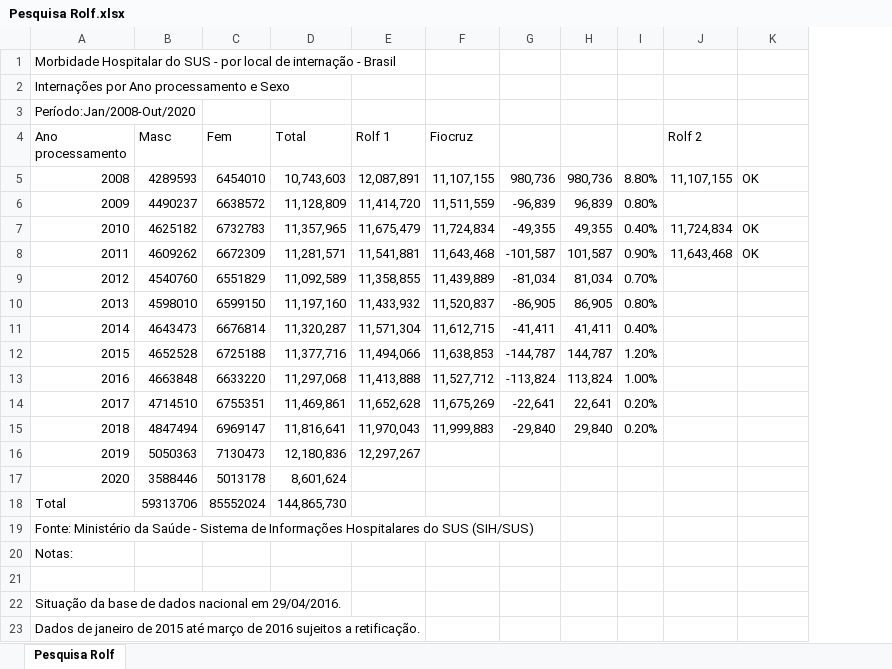
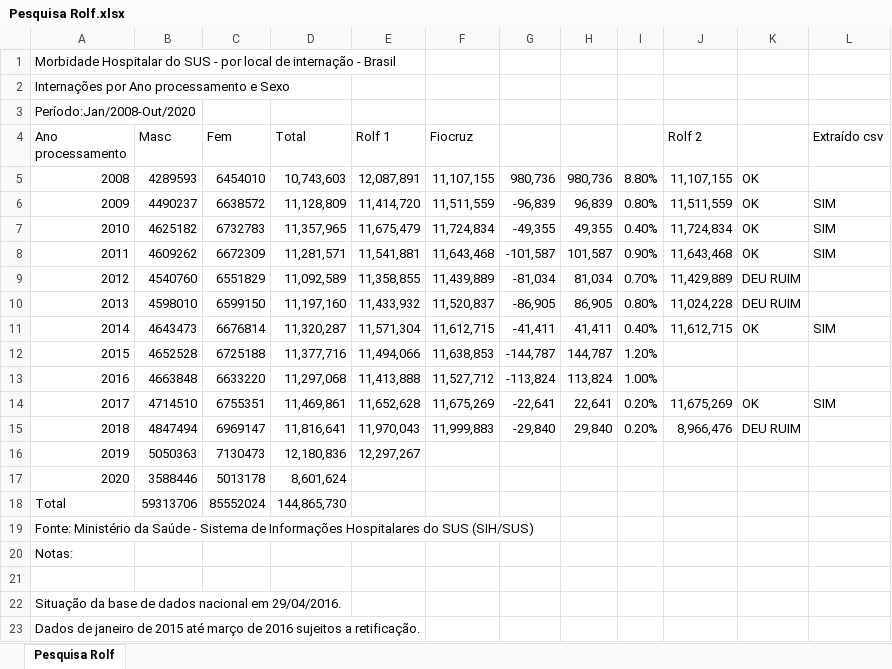
Before and after one commit to Sidonesio/ICSAP, an Excel workbook: Banco de dados/Pesquisa Rolf.xlsx, sheet Pesquisa Rolf, drawn as a sheet; values as stored, in another font and other column widths than the file's, no borders; conditional formats not drawn; the diff names each change by its address in the sheet, - before the commit and + after, or states it on an @@ line.

Commit message:
Controle dos bancos de dados

```diff
--- a/Banco de dados/Pesquisa Rolf.xlsx (sheet Pesquisa Rolf)
+++ b/Banco de dados/Pesquisa Rolf.xlsx (sheet Pesquisa Rolf)
+column L (Extraído csv), rows 6-14: SIM | SIM | SIM |  |  | SIM |  |  | SIM
-J6 (Rolf 2): (empty)
+J6 (Rolf 2): 11,511,559
-K6: (empty)
+K6: OK
-J9 (Rolf 2): (empty)
+J9 (Rolf 2): 11,429,889
-K9:K10: (empty)
+K9:K10: DEU RUIM
-J10 (Rolf 2): (empty)
+J10 (Rolf 2): 11,024,228
-J11 (Rolf 2): (empty)
+J11 (Rolf 2): 11,612,715
-K11: (empty)
+K11: OK
-J14 (Rolf 2): (empty)
+J14 (Rolf 2): 11,675,269
-K14: (empty)
+K14: OK
-J15 (Rolf 2): (empty)
+J15 (Rolf 2): 8,966,476
-K15: (empty)
+K15: DEU RUIM
```
Also changed, not shown: formulas that keep their value.
